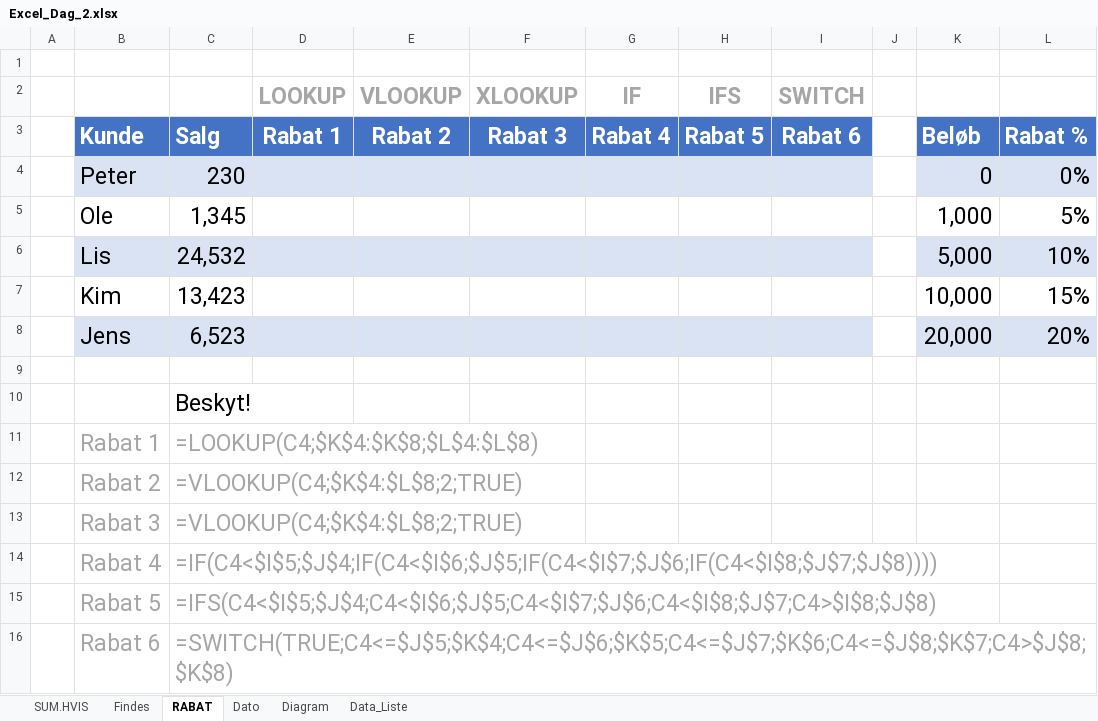
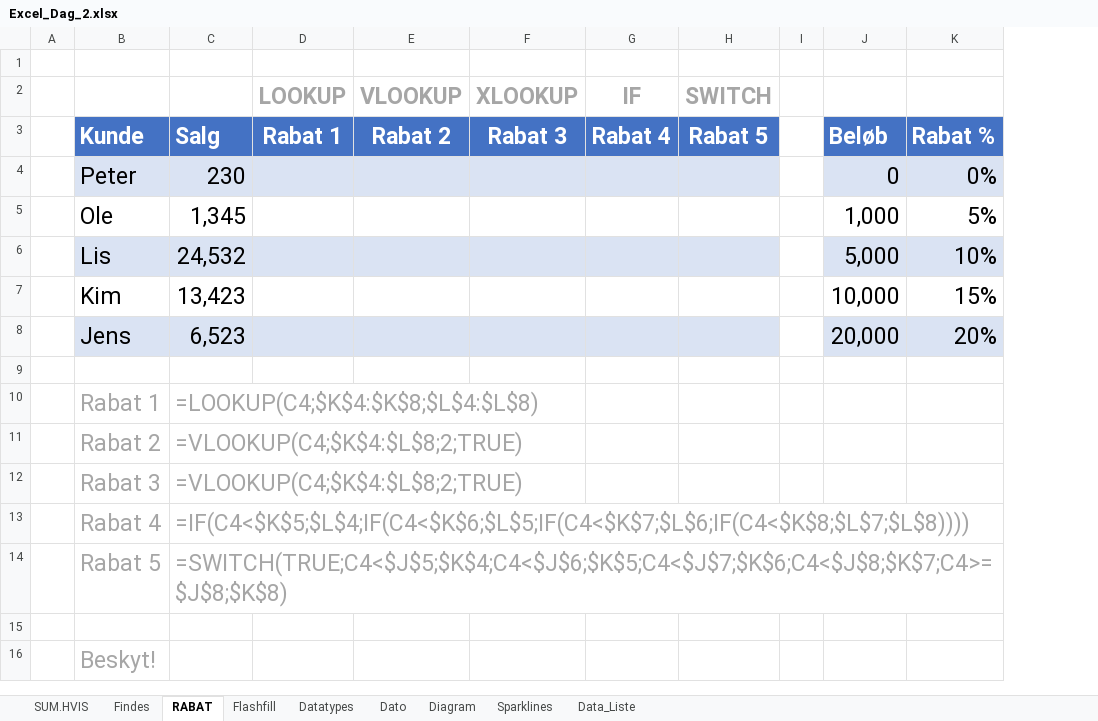
Before and after one commit to officegeek/DTU, an Excel workbook: filer/Excel_Dag_2.xlsx, sheet RABAT, drawn as a sheet; values as stored, in another font and other column widths than the file's, no borders; removed rows and columns are numbered as before the commit, all else as after; the diff names each change by its address in the sheet, - before the commit and + after, or states it on an @@ line.

```diff
--- a/filer/Excel_Dag_2.xlsx (sheet RABAT)
+++ b/filer/Excel_Dag_2.xlsx (sheet RABAT)
+sheet tab: Flashfill
+sheet tab: Datatypes
+sheet tab: Sparklines
-column H (IFS), row 3: Rabat 5
-H3 (SWITCH): Rabat 6
+H3 (SWITCH): Rabat 5
-row 10:  |  | Beskyt!
-C13: =IF(C4<$I$5;$J$4;IF(C4<$I$6;$J$5;IF(C4<$I$7;$J$6;IF(C4<$I$8;$J$7;$J$8))))
+C13: =IF(C4<$K$5;$L$4;IF(C4<$K$6;$L$5;IF(C4<$K$7;$L$6;IF(C4<$K$8;$L$7;$L$8))))
-C14: =IFS(C4<$I$5;$J$4;C4<$I$6;$J$5;C4<$I$7;$J$6;C4<$I$8;$J$7;C4>$I$8;$J$8)
+C14: =SWITCH(TRUE;C4<$J$5;$K$4;C4<$J$6;$K$5;C4<$J$7;$K$6;C4<$J$8;$K$7;C4>=$J$8;$K$8)
-row 15:  | Rabat 6 | =SWITCH(TRUE;C4<=$J$5;$K$4;C4<=$J$6;$K$5;C4<=$J$7;$K$6;C4<=$J$8;$K$7;C4>$J$8;$K$8)
+row 15: (empty)
+row 16:  | Beskyt!
```
Also changed, not shown: sheet Dato, sheet Findes, sheet SUM.HVIS, charts or pictures, 13 other files.
